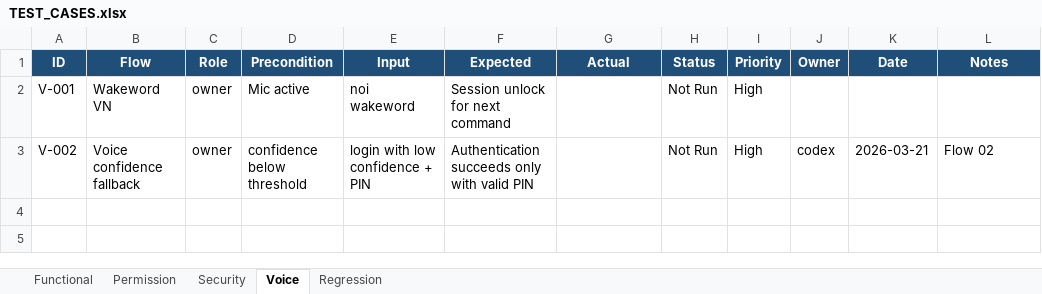
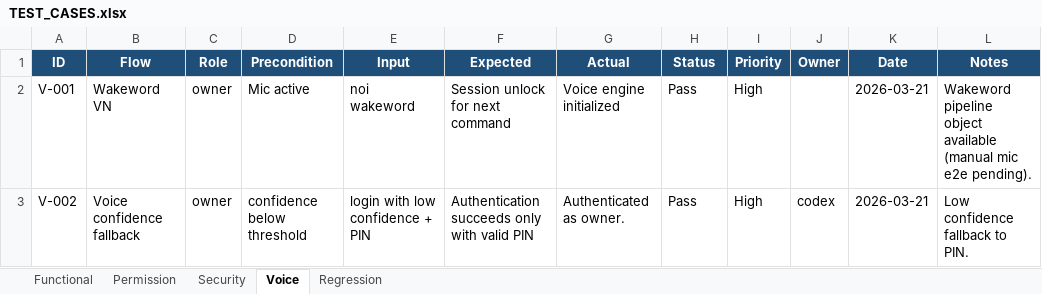
Before and after one commit to August-Trung/August, an Excel workbook: TEST_CASES.xlsx, sheet Voice, drawn as a sheet; values as stored, in another font and other column widths than the file's, no borders; the diff names each change by its address in the sheet, - before the commit and + after, or states it on an @@ line.

Commit message:
feat: upgrade vietnamese voice flow and automate testcase execution

```diff
--- a/TEST_CASES.xlsx (sheet Voice)
+++ b/TEST_CASES.xlsx (sheet Voice)
-G2 (Actual): (empty)
+G2 (Actual): Voice engine initialized
-H2:H3 (Status): Not Run
+H2:H3 (Status): Pass
-K2 (Date): (empty)
+K2 (Date): 2026-03-21
-L2 (Notes): (empty)
+L2 (Notes): Wakeword pipeline object available (manual mic e2e pending).
-G3 (Actual): (empty)
+G3 (Actual): Authenticated as owner.
-L3 (Notes): Flow 02
+L3 (Notes): Low confidence fallback to PIN.
```
Also changed, not shown: sheet Permission, sheet Security, sheet Regression, sheet Functional, 14 other files.
